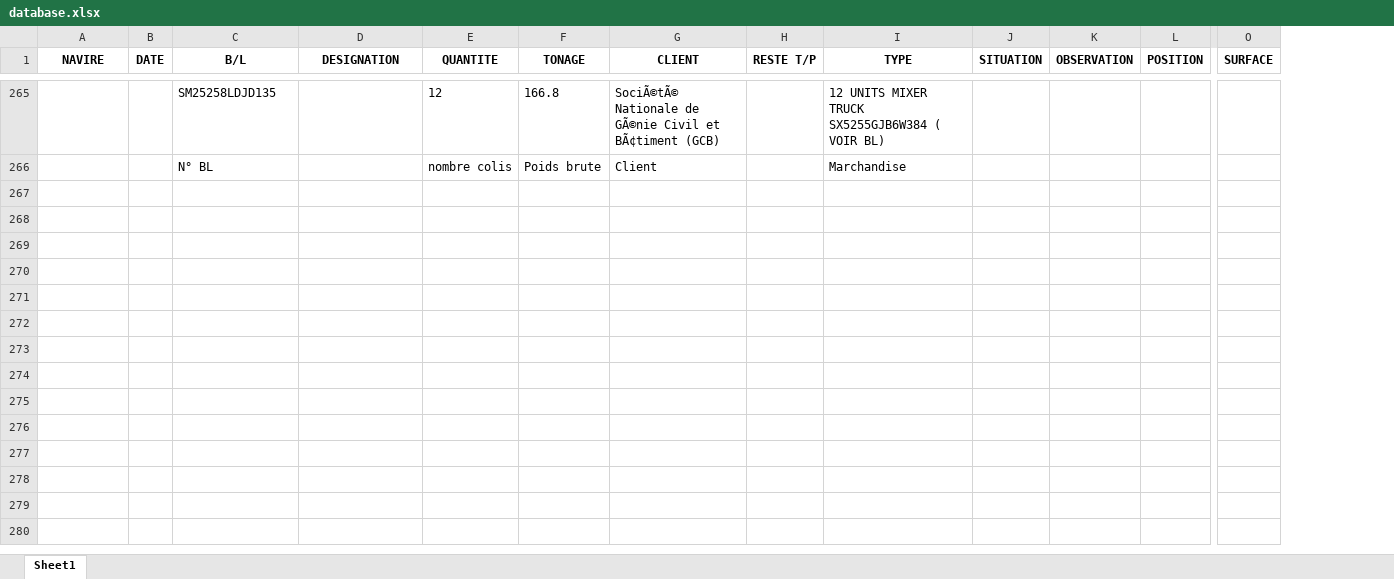
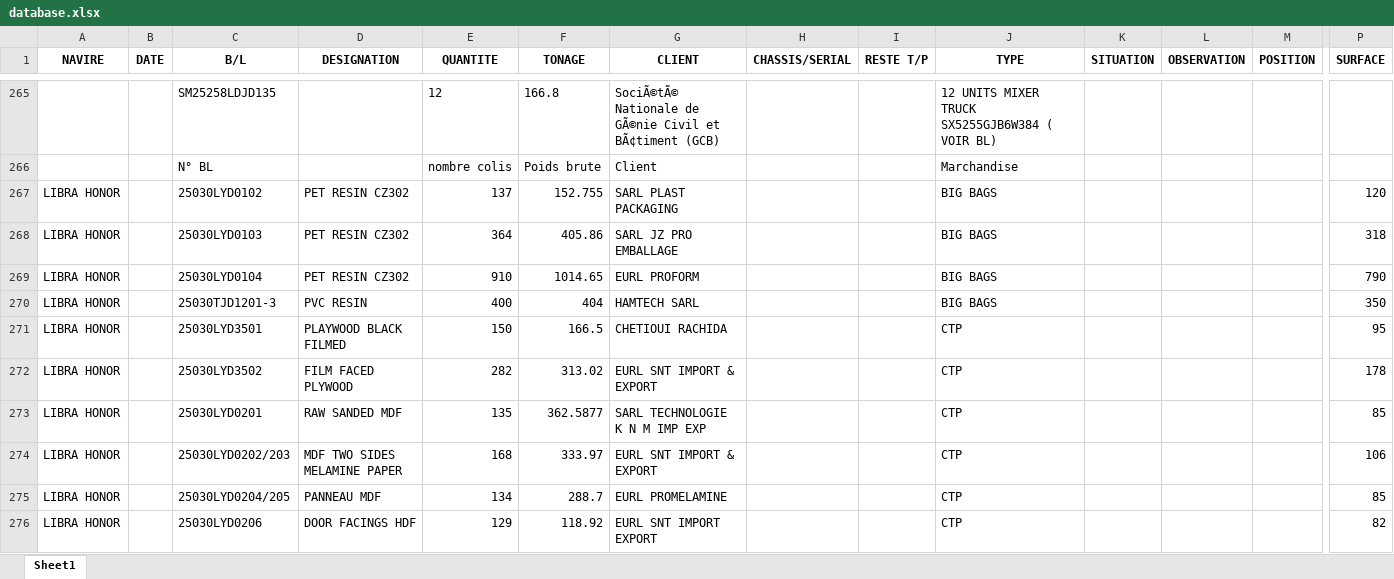
Before and after one commit to devmanro/epj_streamlit, an Excel workbook: data/database.xlsx, sheet Sheet1, drawn as a sheet; only a part is shown, gaps mark what is left out; values as stored, in another font and other column widths than the file's, no borders; rows hold the shown columns only; the diff covers the shown part only; the diff names each change by its address in the sheet, - before the commit and + after, or states it on an @@ line.

```diff
--- a/data/database.xlsx (sheet Sheet1)
+++ b/data/database.xlsx (sheet Sheet1)
+column H (CHASSIS/SERIAL), empty
+row 267: LIBRA HONOR |  | 25030LYD0102 | PET RESIN CZ302 | 137 | 152.755 | SARL PLAST PACKAGING |  |  | BIG BAGS |  |  |  | 120
+row 268: LIBRA HONOR |  | 25030LYD0103 | PET RESIN CZ302 | 364 | 405.86 | SARL JZ PRO EMBALLAGE |  |  | BIG BAGS |  |  |  | 318
+row 269: LIBRA HONOR |  | 25030LYD0104 | PET RESIN CZ302 | 910 | 1014.65 | EURL PROFORM |  |  | BIG BAGS |  |  |  | 790
+row 270: LIBRA HONOR |  | 25030TJD1201-3 | PVC RESIN | 400 | 404 | HAMTECH SARL |  |  | BIG BAGS |  |  |  | 350
+row 271: LIBRA HONOR |  | 25030LYD3501 | PLAYWOOD BLACK FILMED | 150 | 166.5 | CHETIOUI RACHIDA |  |  | CTP |  |  |  | 95
+row 272: LIBRA HONOR |  | 25030LYD3502 | FILM FACED PLYWOOD | 282 | 313.02 | EURL SNT IMPORT & EXPORT |  |  | CTP |  |  |  | 178
+row 273: LIBRA HONOR |  | 25030LYD0201 | RAW SANDED MDF | 135 | 362.5877 | SARL TECHNOLOGIE K N M IMP EXP |  |  | CTP |  |  |  | 85
+row 274: LIBRA HONOR |  | 25030LYD0202/203 | MDF TWO SIDES MELAMINE PAPER | 168 | 333.97 | EURL SNT IMPORT & EXPORT |  |  | CTP |  |  |  | 106
+row 275: LIBRA HONOR |  | 25030LYD0204/205 | PANNEAU MDF | 134 | 288.7 | EURL PROMELAMINE |  |  | CTP |  |  |  | 85
+row 276: LIBRA HONOR |  | 25030LYD0206 | DOOR FACINGS HDF | 129 | 118.92 | EURL SNT IMPORT EXPORT |  |  | CTP |  |  |  | 82
```
Also changed, not shown: 198 added rows elsewhere in this sheet, 2 other files.
